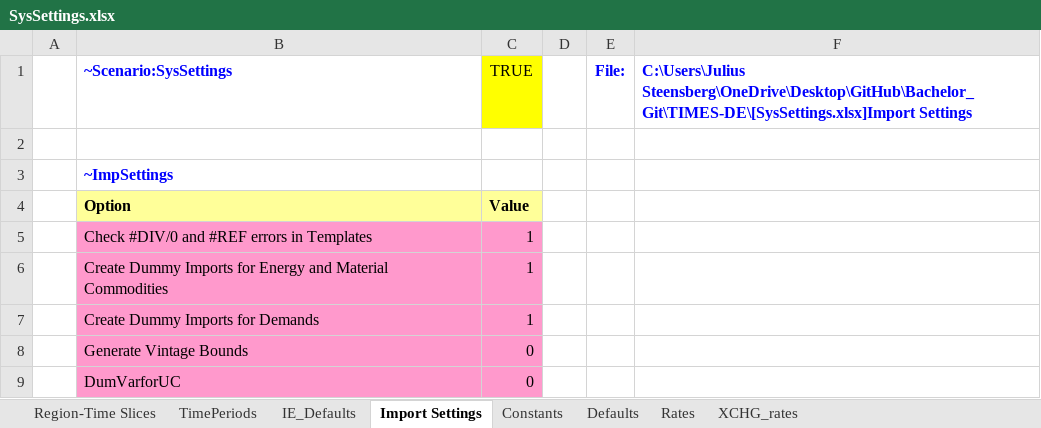
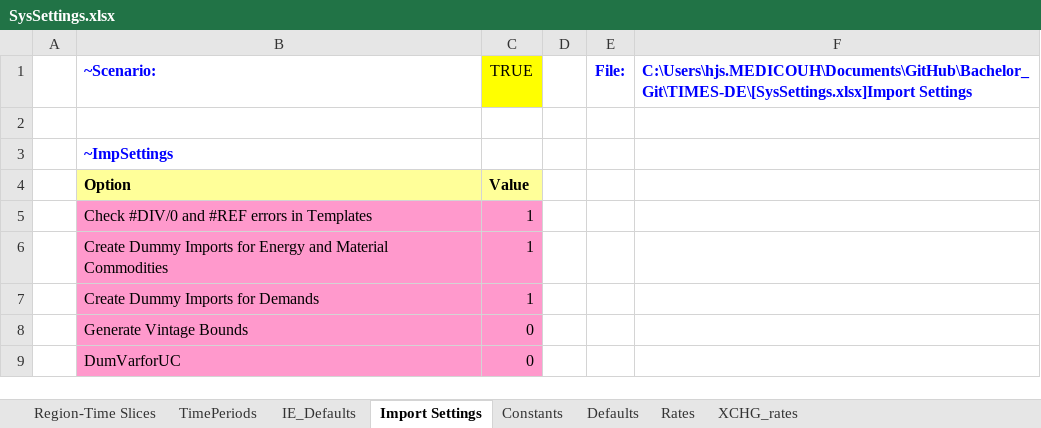
Before and after one commit to AdamVejstrup/Bachelor, an Excel workbook: TIMES-DE/SysSettings.xlsx, sheet Import Settings, drawn as a sheet; values as stored, in another font and other column widths than the file's, no borders; the diff names each change by its address in the sheet, - before the commit and + after, or states it on an @@ line.

```diff
--- a/TIMES-DE/SysSettings.xlsx (sheet Import Settings)
+++ b/TIMES-DE/SysSettings.xlsx (sheet Import Settings)
-B1: ~Scenario:SysSettings
+B1: ~Scenario:
-F1: C:\Users\Julius Steensberg\OneDrive\Desktop\GitHub\Bachelor_Git\TIMES-DE\[SysSettings.xlsx]Import Settings
+F1: C:\Users\hjs.MEDICOUH\Documents\GitHub\Bachelor_Git\TIMES-DE\[SysSettings.xlsx]Import Settings
```
Also changed, not shown: sheet TimePeriods, charts or pictures, TIMES-DE/SuppXLS/Scen_TRA_MIDROAD_Maxshare_Constraint.xlsx, TIMES-DE/SuppXLS/Scen_TRA_NOEL_Maxshare_Constraint.xlsx, 8 other files.
